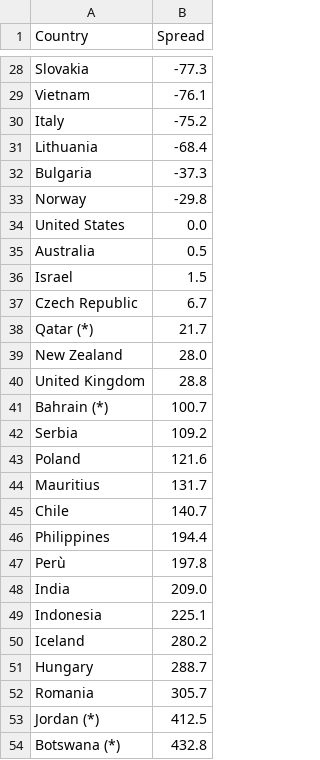
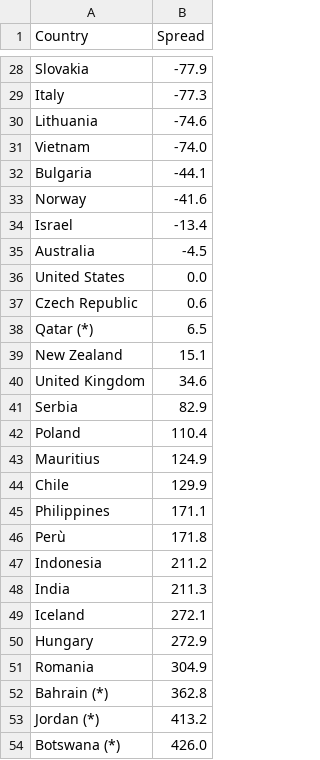
Before and after one commit to gerardjk/Trustworthy_Digital_Society, a CSV file: GTI/code/government_bond_spreads.csv, drawn as a sheet; only a part is shown, gaps mark what is left out; removed rows and columns are numbered as before the commit, all else as after; the diff covers the shown part only; the diff names each change by its address in the sheet, - before the commit and + after, or states it on an @@ line.

```diff
--- a/GTI/code/government_bond_spreads.csv
+++ b/GTI/code/government_bond_spreads.csv
-B28 (Spread): -77.3
+B28 (Spread): -77.9
-row 29: Vietnam | -76.1
-B29 (Spread): -75.2
+B29 (Spread): -77.3
-B30 (Spread): -68.4
+B30 (Spread): -74.6
+row 31: Vietnam | -74.0
-B32 (Spread): -37.3
+B32 (Spread): -44.1
-B33 (Spread): -29.8
+B33 (Spread): -41.6
+row 34: Israel | -13.4
+row 35: Australia | -4.5
-row 35: Australia | 0.5
-row 36: Israel | 1.5
-B37 (Spread): 6.7
+B37 (Spread): 0.6
-B38 (Spread): 21.7
+B38 (Spread): 6.5
-B39 (Spread): 28.0
+B39 (Spread): 15.1
-B40 (Spread): 28.8
+B40 (Spread): 34.6
-row 41: Bahrain (*) | 100.7
-B41 (Spread): 109.2
+B41 (Spread): 82.9
-B42 (Spread): 121.6
+B42 (Spread): 110.4
-B43 (Spread): 131.7
+B43 (Spread): 124.9
-B44 (Spread): 140.7
+B44 (Spread): 129.9
-B45 (Spread): 194.4
+B45 (Spread): 171.1
-B46 (Spread): 197.8
+B46 (Spread): 171.8
-row 48: India | 209.0
-B47 (Spread): 225.1
+B47 (Spread): 211.2
+row 48: India | 211.3
-B49 (Spread): 280.2
+B49 (Spread): 272.1
-B50 (Spread): 288.7
+B50 (Spread): 272.9
-B51 (Spread): 305.7
+B51 (Spread): 304.9
+row 52: Bahrain (*) | 362.8
-B53 (Spread): 412.5
+B53 (Spread): 413.2
-B54 (Spread): 432.8
+B54 (Spread): 426.0
```
Also changed, not shown: 7 added rows, 7 removed rows and 36 edited cells elsewhere in this file, GTI/code/credit_ratings_and_spreads.csv, GTI/code/world_credit_ratings_with_numeric.csv, 30 other files.
